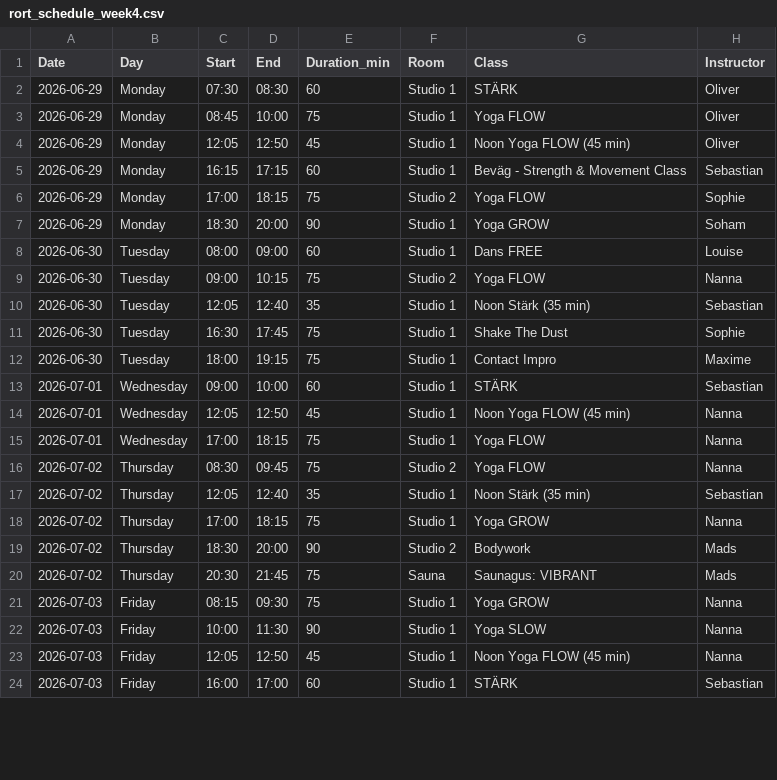
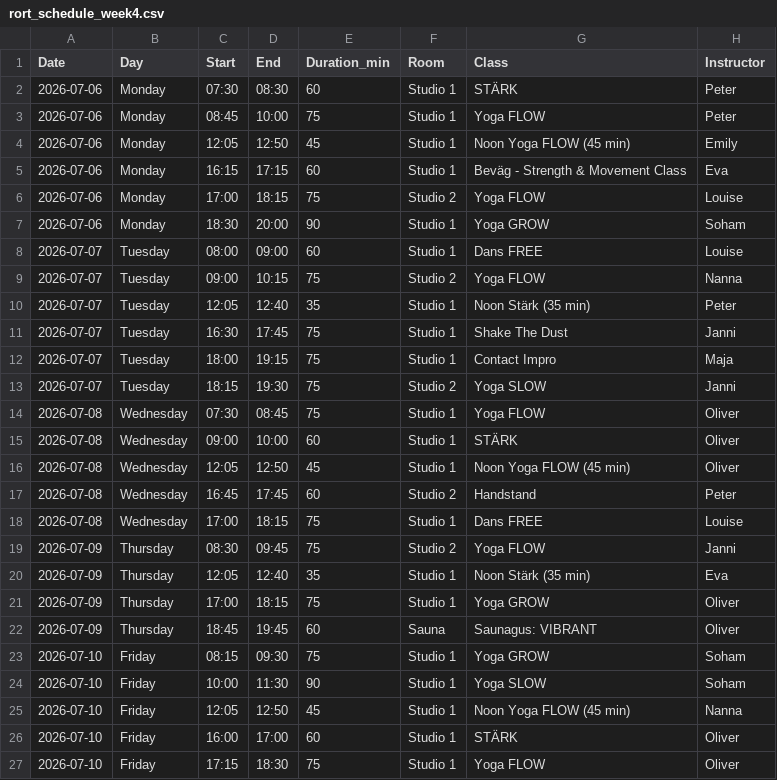
Before and after one commit to FreddyAngelo/rort-calendar, a CSV file: data/rort_schedule_week4.csv, drawn as a sheet; only a part is shown; the diff covers the shown part only.

```diff
--- a/data/rort_schedule_week4.csv
+++ b/data/rort_schedule_week4.csv
@@ -1,24 +1,27 @@
 Date,Day,Start,End,Duration_min,Room,Class,Instructor
-2026-06-29,Monday,07:30,08:30,60,Studio 1,STÄRK,Oliver
-2026-06-29,Monday,08:45,10:00,75,Studio 1,Yoga FLOW,Oliver
-2026-06-29,Monday,12:05,12:50,45,Studio 1,Noon Yoga FLOW (45 min),Oliver
-2026-06-29,Monday,16:15,17:15,60,Studio 1,Beväg - Strength & Movement Class,Sebastian
-2026-06-29,Monday,17:00,18:15,75,Studio 2,Yoga FLOW,Sophie
-2026-06-29,Monday,18:30,20:00,90,Studio 1,Yoga GROW,Soham
-2026-06-30,Tuesday,08:00,09:00,60,Studio 1,Dans FREE,Louise
-2026-06-30,Tuesday,09:00,10:15,75,Studio 2,Yoga FLOW,Nanna
-2026-06-30,Tuesday,12:05,12:40,35,Studio 1,Noon Stärk (35 min),Sebastian
-2026-06-30,Tuesday,16:30,17:45,75,Studio 1,Shake The Dust,Sophie
-2026-06-30,Tuesday,18:00,19:15,75,Studio 1,Contact Impro,Maxime
-2026-07-01,Wednesday,09:00,10:00,60,Studio 1,STÄRK,Sebastian
-2026-07-01,Wednesday,12:05,12:50,45,Studio 1,Noon Yoga FLOW (45 min),Nanna
-2026-07-01,Wednesday,17:00,18:15,75,Studio 1,Yoga FLOW,Nanna
-2026-07-02,Thursday,08:30,09:45,75,Studio 2,Yoga FLOW,Nanna
-2026-07-02,Thursday,12:05,12:40,35,Studio 1,Noon Stärk (35 min),Sebastian
-2026-07-02,Thursday,17:00,18:15,75,Studio 1,Yoga GROW,Nanna
-2026-07-02,Thursday,18:30,20:00,90,Studio 2,Bodywork,Mads
-2026-07-02,Thursday,20:30,21:45,75,Sauna,Saunagus: VIBRANT,Mads
-2026-07-03,Friday,08:15,09:30,75,Studio 1,Yoga GROW,Nanna
-2026-07-03,Friday,10:00,11:30,90,Studio 1,Yoga SLOW,Nanna
-2026-07-03,Friday,12:05,12:50,45,Studio 1,Noon Yoga FLOW (45 min),Nanna
-2026-07-03,Friday,16:00,17:00,60,Studio 1,STÄRK,Sebastian
+2026-07-06,Monday,07:30,08:30,60,Studio 1,STÄRK,Peter
+2026-07-06,Monday,08:45,10:00,75,Studio 1,Yoga FLOW,Peter
+2026-07-06,Monday,12:05,12:50,45,Studio 1,Noon Yoga FLOW (45 min),Emily
+2026-07-06,Monday,16:15,17:15,60,Studio 1,Beväg - Strength & Movement Class,Eva
+2026-07-06,Monday,17:00,18:15,75,Studio 2,Yoga FLOW,Louise
+2026-07-06,Monday,18:30,20:00,90,Studio 1,Yoga GROW,Soham
+2026-07-07,Tuesday,08:00,09:00,60,Studio 1,Dans FREE,Louise
+2026-07-07,Tuesday,09:00,10:15,75,Studio 2,Yoga FLOW,Nanna
+2026-07-07,Tuesday,12:05,12:40,35,Studio 1,Noon Stärk (35 min),Peter
+2026-07-07,Tuesday,16:30,17:45,75,Studio 1,Shake The Dust,Janni
+2026-07-07,Tuesday,18:00,19:15,75,Studio 1,Contact Impro,Maja
+2026-07-07,Tuesday,18:15,19:30,75,Studio 2,Yoga SLOW,Janni
+2026-07-08,Wednesday,07:30,08:45,75,Studio 1,Yoga FLOW,Oliver
+2026-07-08,Wednesday,09:00,10:00,60,Studio 1,STÄRK,Oliver
+2026-07-08,Wednesday,12:05,12:50,45,Studio 1,Noon Yoga FLOW (45 min),Oliver
+2026-07-08,Wednesday,16:45,17:45,60,Studio 2,Handstand,Peter
+2026-07-08,Wednesday,17:00,18:15,75,Studio 1,Dans FREE,Louise
+2026-07-09,Thursday,08:30,09:45,75,Studio 2,Yoga FLOW,Janni
+2026-07-09,Thursday,12:05,12:40,35,Studio 1,Noon Stärk (35 min),Eva
+2026-07-09,Thursday,17:00,18:15,75,Studio 1,Yoga GROW,Oliver
+2026-07-09,Thursday,18:45,19:45,60,Sauna,Saunagus: VIBRANT,Oliver
+2026-07-10,Friday,08:15,09:30,75,Studio 1,Yoga GROW,Soham
+2026-07-10,Friday,10:00,11:30,90,Studio 1,Yoga SLOW,Soham
+2026-07-10,Friday,12:05,12:50,45,Studio 1,Noon Yoga FLOW (45 min),Nanna
+2026-07-10,Friday,16:00,17:00,60,Studio 1,STÄRK,Oliver
+2026-07-10,Friday,17:15,18:30,75,Studio 1,Yoga FLOW,Oliver
```
Also changed, not shown: 4 added rows and 8 edited cells elsewhere in this file, data/rort_schedule_week10.csv, data/rort_schedule_week2.csv, 8 other files.
